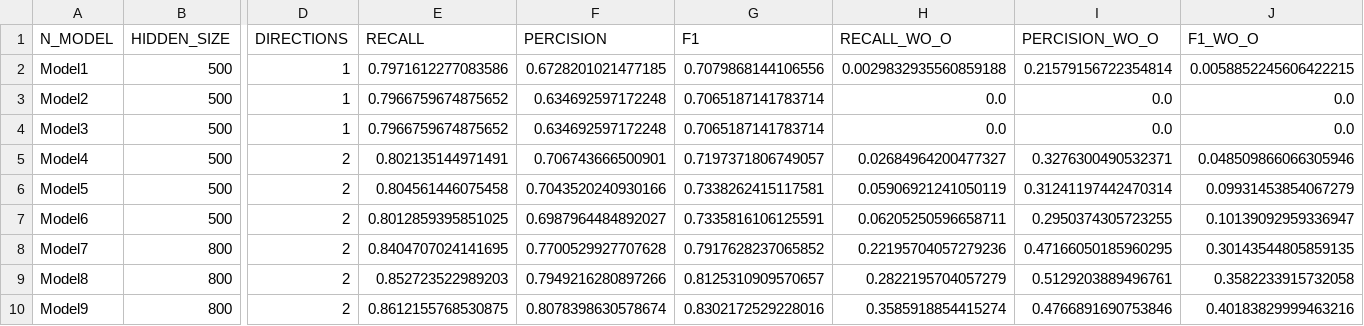
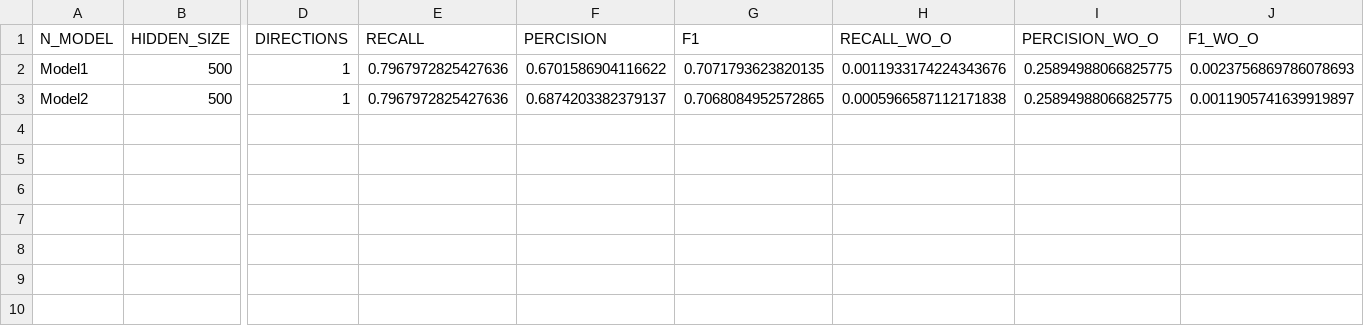
Before and after one commit to roybh1/nlp-ex2, a CSV file: NER_results.csv, drawn as a sheet; only a part is shown, gaps mark what is left out; rows hold the shown columns only; the diff names each change by its address in the sheet, - before the commit and + after, or states it on an @@ line.

```diff
--- a/NER_results.csv
+++ b/NER_results.csv
-E2 (RECALL): 0.7971612277083586
+E2 (RECALL): 0.7967972825427636
-F2 (PERCISION): 0.6728201021477185
+F2 (PERCISION): 0.6701586904116622
-G2 (F1): 0.7079868144106556
+G2 (F1): 0.7071793623820135
-H2 (RECALL_WO_O): 0.0029832935560859188
+H2 (RECALL_WO_O): 0.0011933174224343676
-I2 (PERCISION_WO_O): 0.21579156722354814
+I2 (PERCISION_WO_O): 0.25894988066825775
-J2 (F1_WO_O): 0.0058852245606422215
+J2 (F1_WO_O): 0.0023756869786078693
-E3 (RECALL): 0.7966759674875652
+E3 (RECALL): 0.7967972825427636
-F3 (PERCISION): 0.634692597172248
+F3 (PERCISION): 0.6874203382379137
-G3 (F1): 0.7065187141783714
+G3 (F1): 0.7068084952572865
-H3 (RECALL_WO_O): 0.0
+H3 (RECALL_WO_O): 0.0005966587112171838
-I3 (PERCISION_WO_O): 0.0
+I3 (PERCISION_WO_O): 0.25894988066825775
-J3 (F1_WO_O): 0.0
+J3 (F1_WO_O): 0.0011905741639919897
-row 4: Model3 | 500 | 1 | 0.7966759674875652 | 0.634692597172248 | 0.7065187141783714 | 0.0 | 0.0 | 0.0
-row 5: Model4 | 500 | 2 | 0.802135144971491 | 0.706743666500901 | 0.7197371806749057 | 0.02684964200477327 | 0.3276300490532371 | 0.048509866066305946
-row 6: Model5 | 500 | 2 | 0.804561446075458 | 0.7043520240930166 | 0.7338262415117581 | 0.05906921241050119 | 0.31241197442470314 | 0.09931453854067279
-row 7: Model6 | 500 | 2 | 0.8012859395851025 | 0.6987964484892027 | 0.7335816106125591 | 0.06205250596658711 | 0.2950374305723255 | 0.10139092959336947
-row 8: Model7 | 800 | 2 | 0.8404707024141695 | 0.7700529927707628 | 0.7917628237065852 | 0.22195704057279236 | 0.47166050185960295 | 0.30143544805859135
-row 9: Model8 | 800 | 2 | 0.852723522989203 | 0.7949216280897266 | 0.8125310909570657 | 0.2822195704057279 | 0.5129203889496761 | 0.3582233915732058
-row 10: Model9 | 800 | 2 | 0.8612155768530875 | 0.8078398630578674 | 0.8302172529228016 | 0.3585918854415274 | 0.4766891690753846 | 0.40183829999463216
```
Also changed, not shown: 1 other file.
